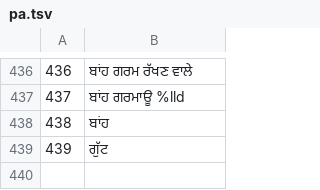
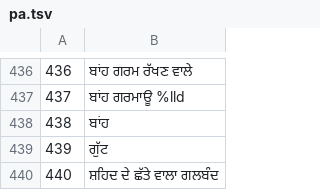
Before and after one commit to jackwallner/knit, a TSV file: scripts/l10n/pa.tsv, drawn as a sheet; only a part is shown, gaps mark what is left out.

```diff
--- a/scripts/l10n/pa.tsv
+++ b/scripts/l10n/pa.tsv
@@ -439 +439,2 @@
 439	ਗੁੱਟ
+440	ਸ਼ਹਿਦ ਦੇ ਛੱਤੇ ਵਾਲਾ ਗਲਬੰਦ
```
Also changed, not shown: scripts/l10n/kn.tsv, scripts/l10n/ml.tsv, 47 other files.
